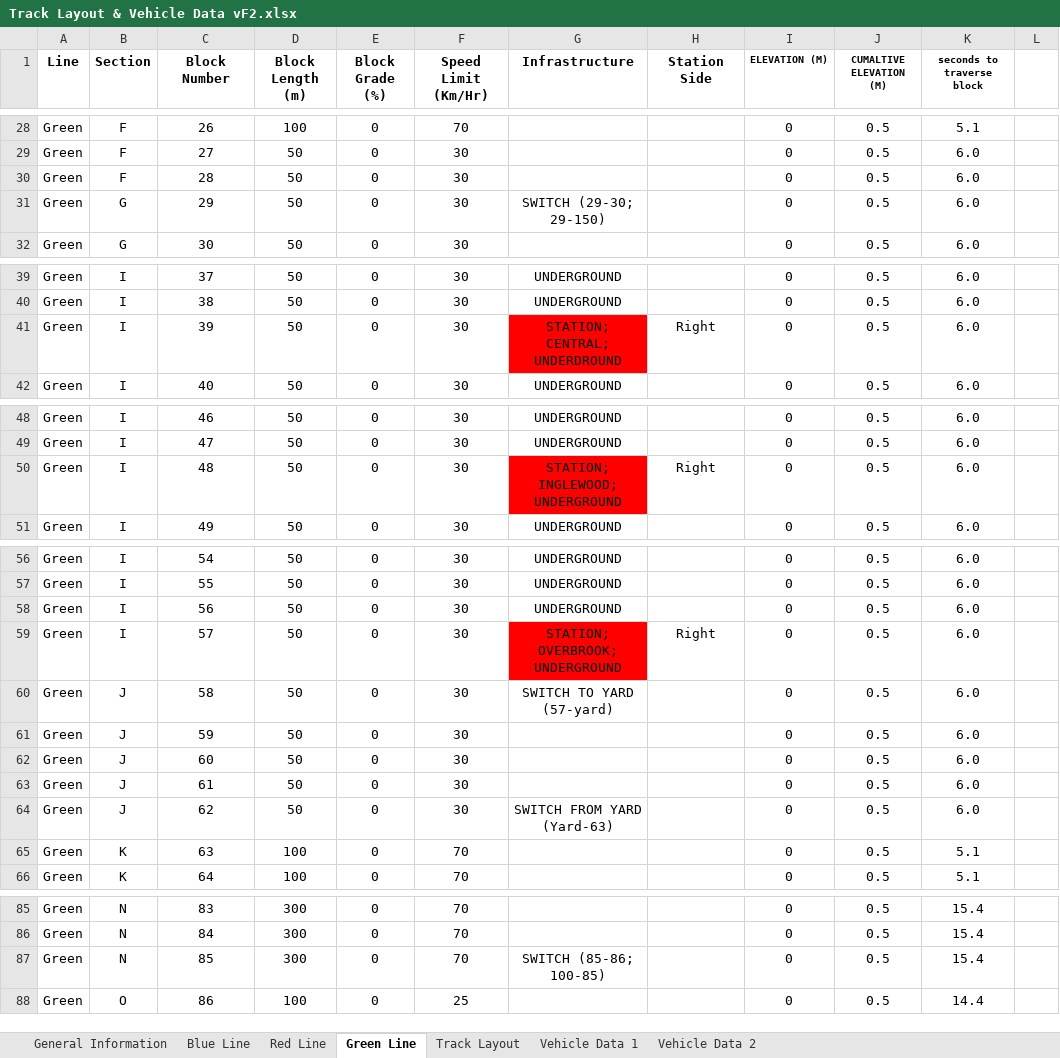
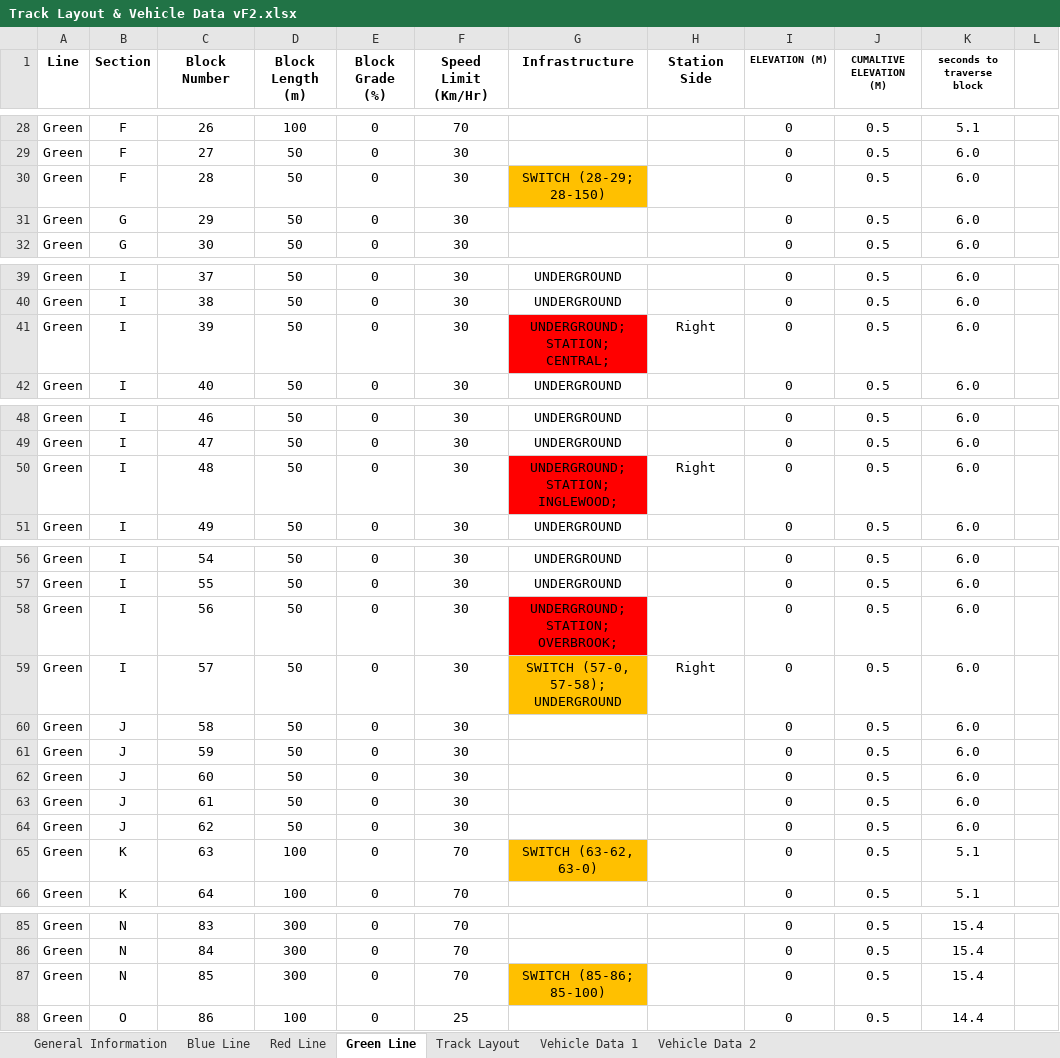
Before and after one commit to keshavshankar08/ECE1140, an Excel workbook: Track Layout & Vehicle Data vF2.xlsx, sheet Green Line, drawn as a sheet; only a part is shown, gaps mark what is left out; values as stored, in another font and other column widths than the file's, no borders; the diff covers the shown part only; the diff names each change by its address in the sheet, - before the commit and + after, or states it on an @@ line.

```diff
--- a/Track Layout & Vehicle Data vF2.xlsx (sheet Green Line)
+++ b/Track Layout & Vehicle Data vF2.xlsx (sheet Green Line)
-G30 (Infrastructure): (empty)
+G30 (Infrastructure): SWITCH (28-29; 28-150)
-G30 fill: none
+G30 fill: #FFC000
-G31 (Infrastructure): SWITCH (29-30; 29-150)
+G31 (Infrastructure): (empty)
-G41 (Infrastructure): STATION; CENTRAL; UNDERDROUND
+G41 (Infrastructure): UNDERGROUND; STATION; CENTRAL;
-G50 (Infrastructure): STATION; INGLEWOOD; UNDERGROUND
+G50 (Infrastructure): UNDERGROUND; STATION; INGLEWOOD;
-G58 (Infrastructure): UNDERGROUND
+G58 (Infrastructure): UNDERGROUND; STATION; OVERBROOK;
-G58 fill: none
+G58 fill: #FF0000
-G59 (Infrastructure): STATION; OVERBROOK; UNDERGROUND
+G59 (Infrastructure): SWITCH (57-0, 57-58); UNDERGROUND
-G59 fill: #FF0000
+G59 fill: #FFC000
-G60 (Infrastructure): SWITCH TO YARD (57-yard)
+G60 (Infrastructure): (empty)
-G64 (Infrastructure): SWITCH FROM YARD (Yard-63)
+G64 (Infrastructure): (empty)
-G65 (Infrastructure): (empty)
+G65 (Infrastructure): SWITCH (63-62, 63-0)
-G65 fill: none
+G65 fill: #FFC000
-G87 (Infrastructure): SWITCH (85-86; 100-85)
+G87 (Infrastructure): SWITCH (85-86; 85-100)
-G87 fill: none
+G87 fill: #FFC000
```
Also changed, not shown: 3 edited cells and cell formats elsewhere in this sheet, sheet Red Line, charts or pictures, 2 other files.
